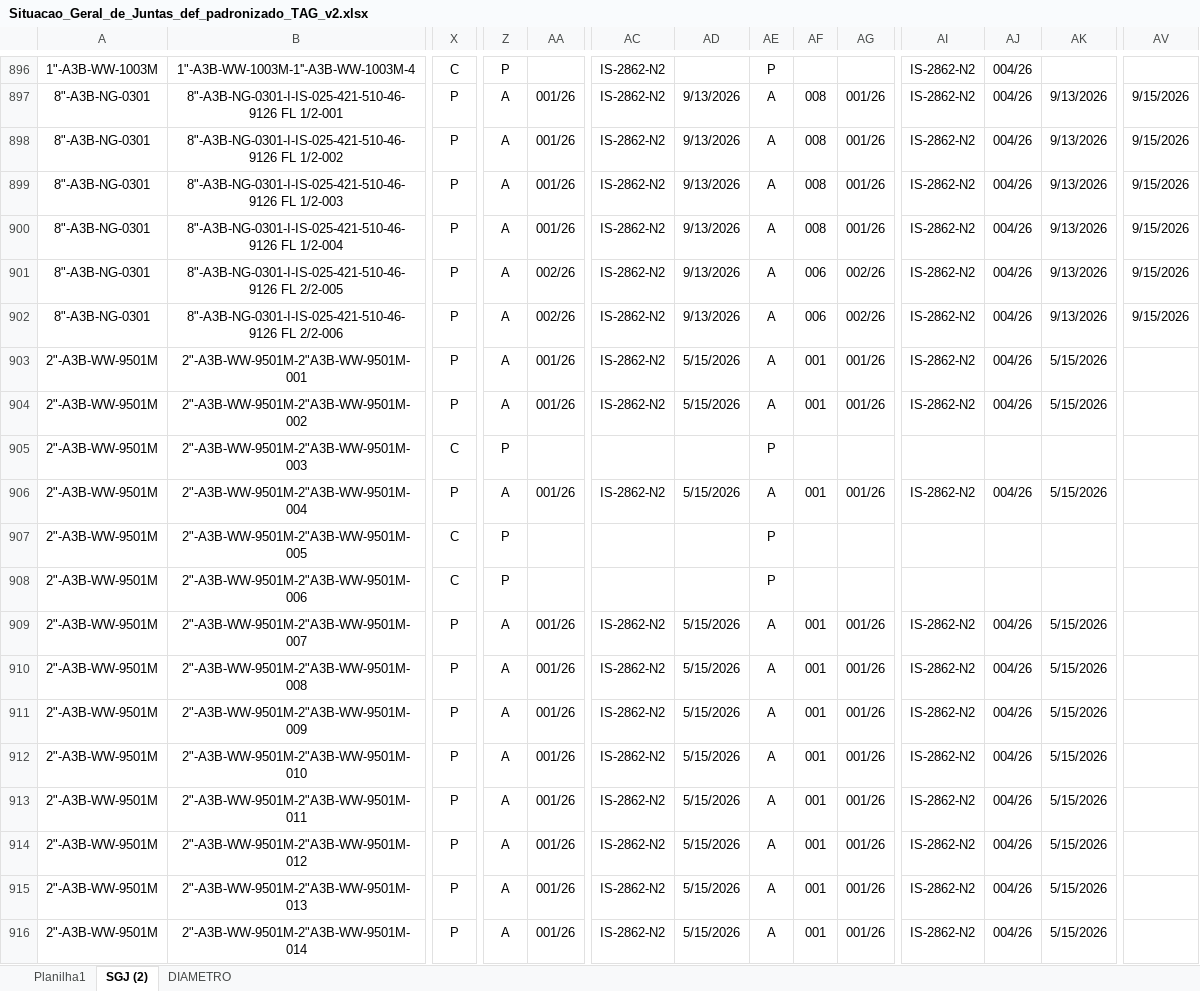
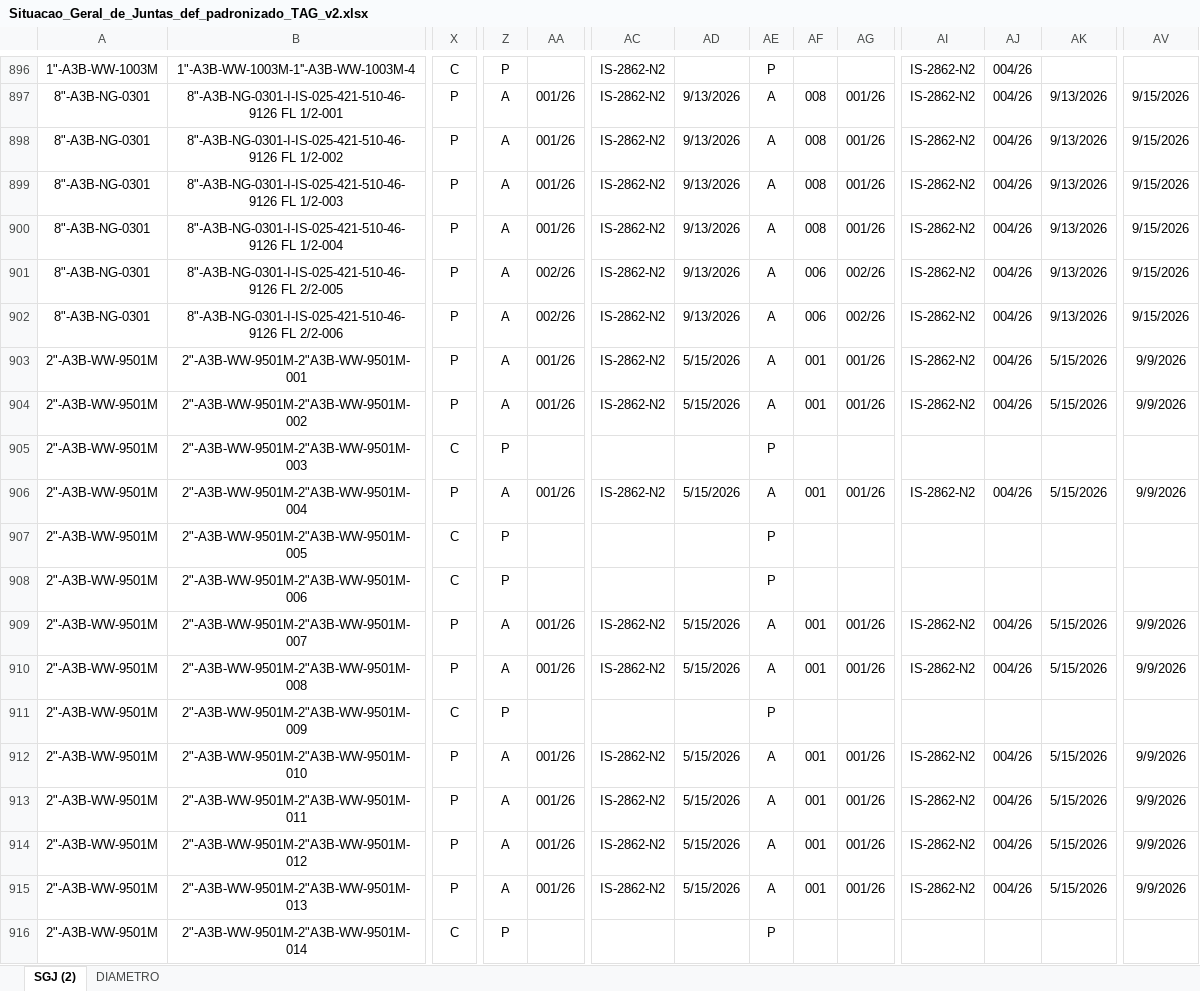
Before and after one commit to renanjsantos93/CTB_projeto, an Excel workbook: saida/Situacao_Geral_de_Juntas_def_padronizado_TAG_v2.xlsx, sheet SGJ (2), drawn as a sheet; only a part is shown, gaps mark what is left out; values as stored, in another font and other column widths than the file's, no borders; charts and pictures and conditional formats not drawn; the diff covers the shown part only; the diff names each change by its address in the sheet, - before the commit and + after, or states it on an @@ line.

```diff
--- a/saida/Situacao_Geral_de_Juntas_def_padronizado_TAG_v2.xlsx (sheet SGJ (2))
+++ b/saida/Situacao_Geral_de_Juntas_def_padronizado_TAG_v2.xlsx (sheet SGJ (2))
-sheet tab: Planilha1
-AV903:AV904: (empty)
+AV903:AV904: 9/9/2026
-AV906: (empty)
+AV906: 9/9/2026
-AV909:AV910: (empty)
+AV909:AV910: 9/9/2026
-X911: P
+X911: C
-Z911: A
+Z911: P
-AA911: 001/26
+AA911: (empty)
-AC911: IS-2862-N2
+AC911: (empty)
-AD911: 5/15/2026
+AD911: (empty)
-AE911: A
+AE911: P
-AF911: 001
+AF911: (empty)
-AG911: 001/26
+AG911: (empty)
-AI911: IS-2862-N2
+AI911: (empty)
-AJ911: 004/26
+AJ911: (empty)
-AK911: 5/15/2026
+AK911: (empty)
-AV912:AV915: (empty)
+AV912:AV915: 9/9/2026
-X916: P
+X916: C
-Z916: A
+Z916: P
-AA916: 001/26
+AA916: (empty)
-AC916: IS-2862-N2
+AC916: (empty)
-AD916: 5/15/2026
+AD916: (empty)
-AE916: A
+AE916: P
-AF916: 001
+AF916: (empty)
-AG916: 001/26
+AG916: (empty)
-AI916: IS-2862-N2
+AI916: (empty)
-AJ916: 004/26
+AJ916: (empty)
-AK916: 5/15/2026
+AK916: (empty)
```
Also changed, not shown: 1061 edited cells and cell formats elsewhere in this sheet, formulas that keep their value, saida/Situacao_Geral_de_Spools_ATUALIZADO.xlsx, 2 other files.
